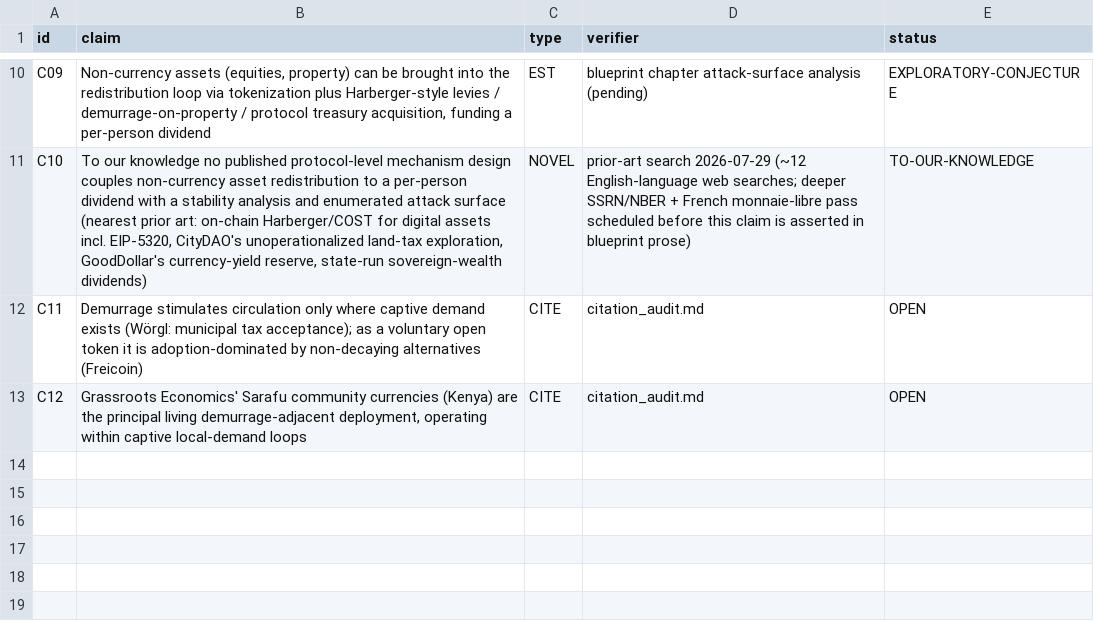
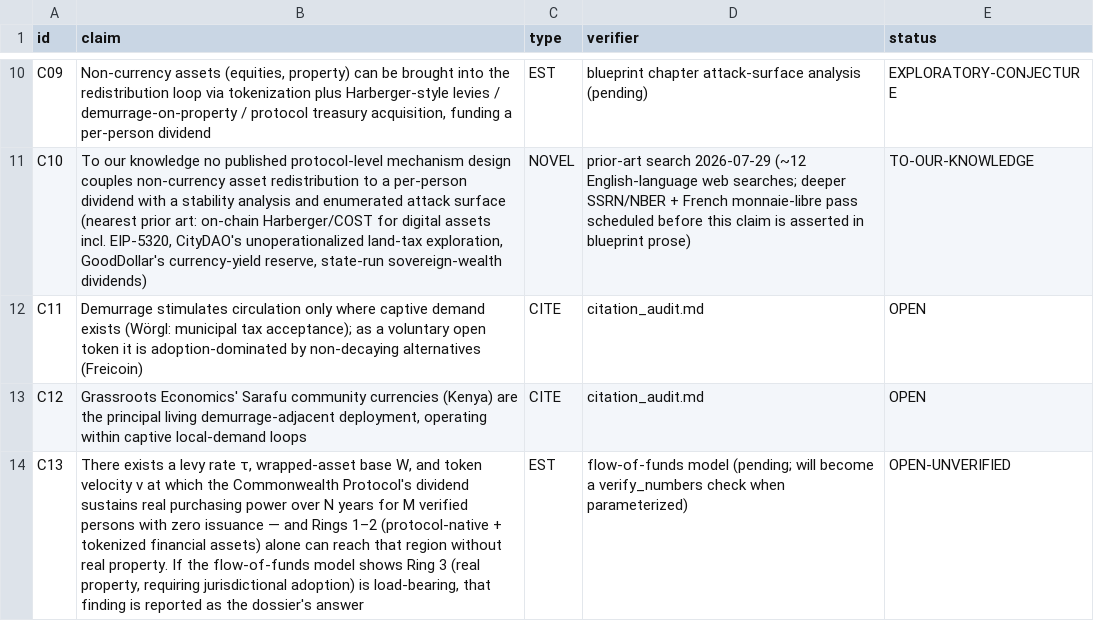
Before and after one commit to m4gr4th34/dossier-futurism-UBI-001, a CSV file: claim_ledger.csv, drawn as a sheet; only a part is shown, gaps mark what is left out.

Commit message:
Part II: Commonwealth Protocol conjecture, three figures, C13 entered, novelty target sharpened

```diff
--- a/claim_ledger.csv
+++ b/claim_ledger.csv
@@ -13 +13,2 @@ C11,"Demurrage stimulates circulation only where captive demand exists (Wörgl:
 C12,"Grassroots Economics' Sarafu community currencies (Kenya) are the principal living demurrage-adjacent deployment, operating within captive local-demand loops",CITE,citation_audit.md,OPEN
+C13,"There exists a levy rate τ, wrapped-asset base W, and token velocity v at which the Commonwealth Protocol's dividend sustains real purchasing power over N years for M verified persons with zero issuance — and Rings 1–2 (protocol-native + tokenized financial assets) alone can reach that region without real property. If the flow-of-funds model shows Ring 3 (real property, requiring jurisdictional adoption) is load-bearing, that finding is reported as the dossier's answer",EST,"flow-of-funds model (pending; will become a verify_numbers check when parameterized)",OPEN-UNVERIFIED
```
Also changed, not shown: 7 other files.
